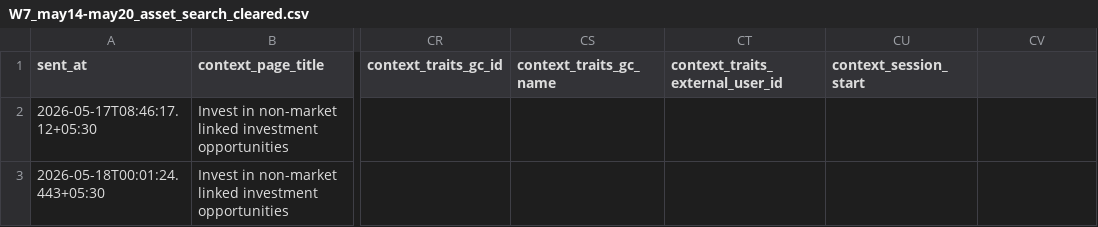
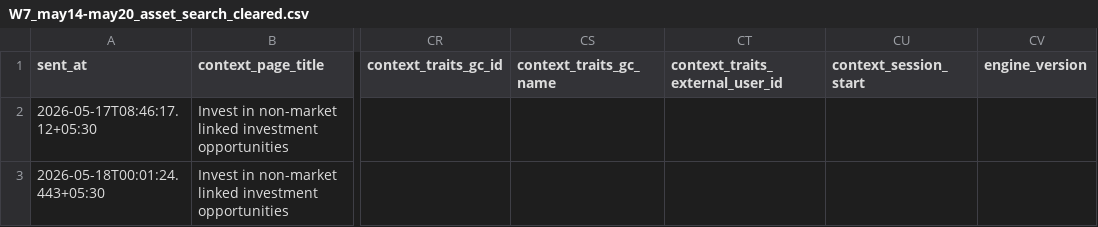
Before and after one commit to gripinvest/gi-analytics, a CSV file: backend/data/asset_search/W7_may14-may20_asset_search_cleared.csv, drawn as a sheet; only a part is shown, gaps mark what is left out; the diff names each change by its address in the sheet, - before the commit and + after, or states it on an @@ line.

```diff
--- a/backend/data/asset_search/W7_may14-may20_asset_search_cleared.csv
+++ b/backend/data/asset_search/W7_may14-may20_asset_search_cleared.csv
-CV1: (empty)
+CV1: engine_version
```
Also changed, not shown: backend/data/asset_search/W10_jun04-jun10_asset_search_chip_clicked.csv, backend/data/asset_search/W7_may14-may20_asset_search_suggestion_clicked.csv, 24 other files.
